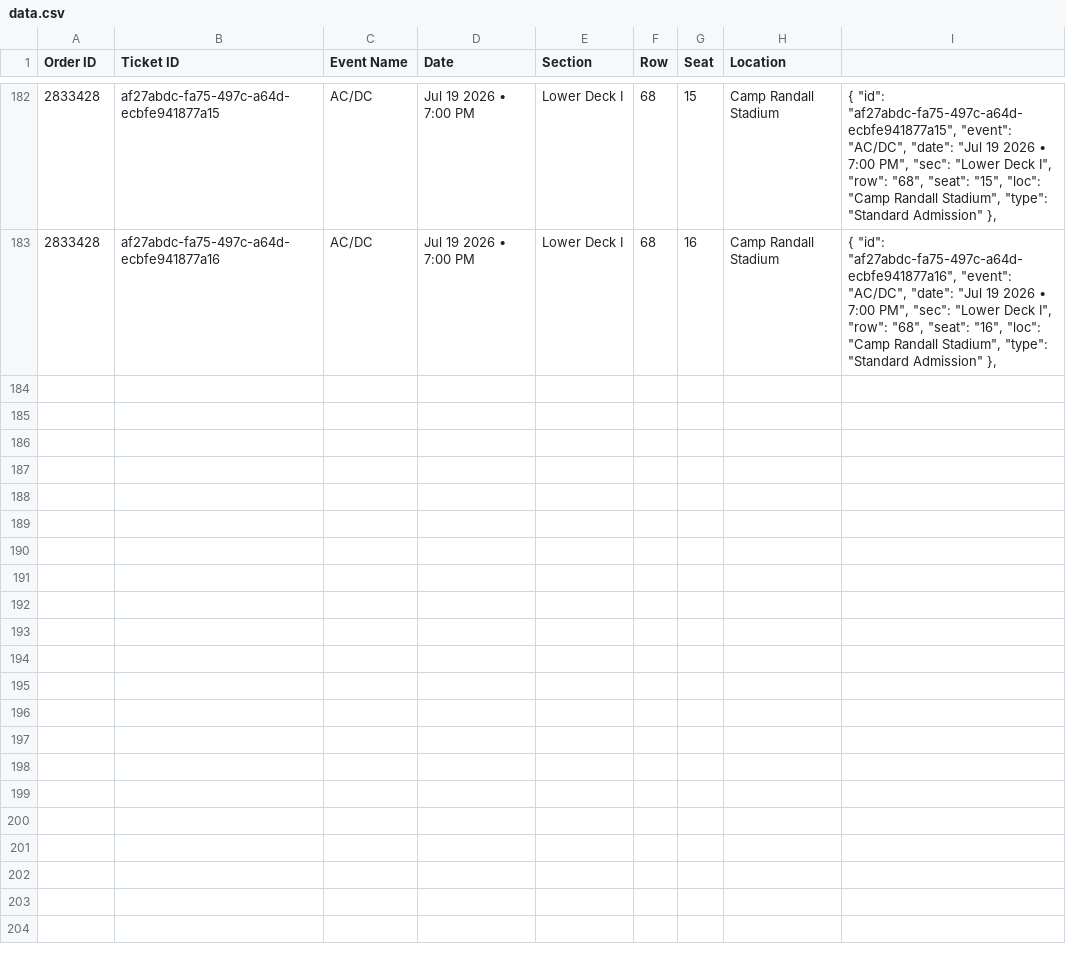
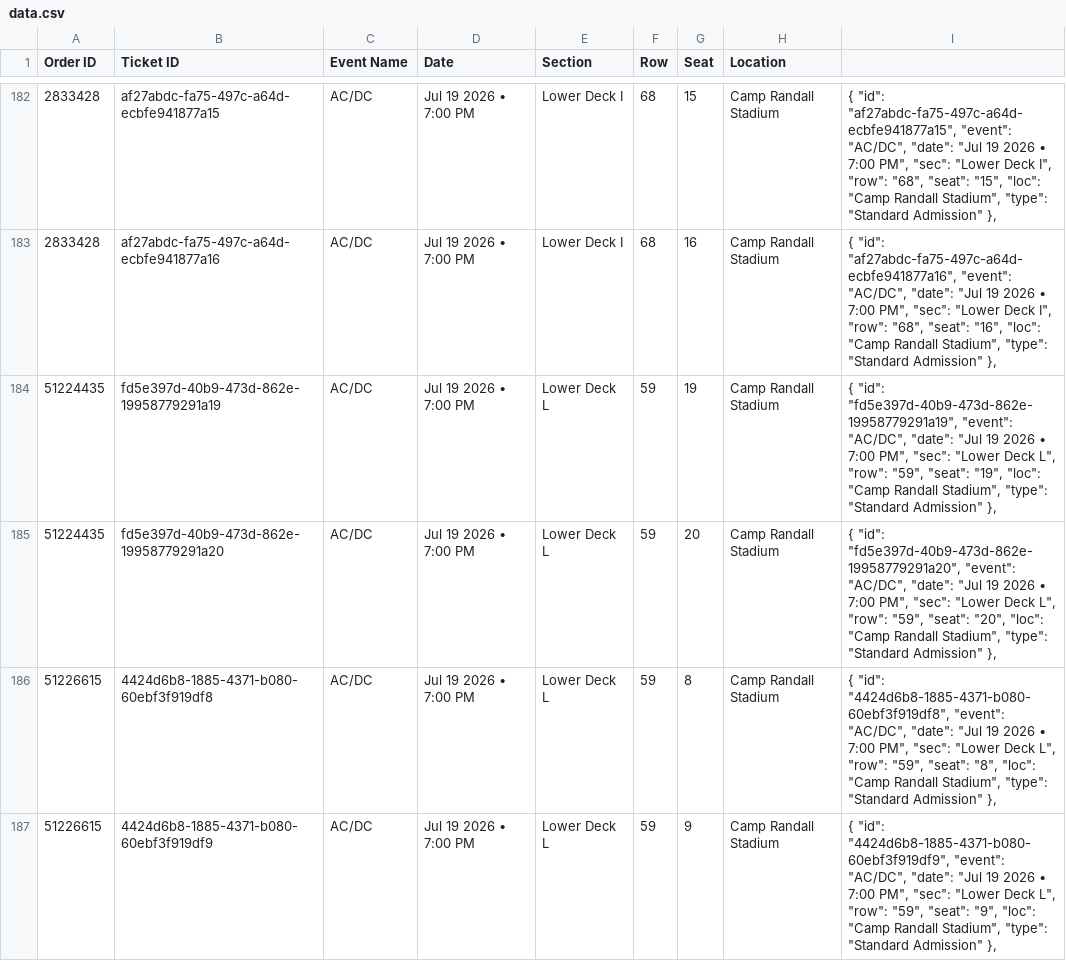
Before and after one commit to premium-code/wallet-pass, a CSV file: data.csv, drawn as a sheet; only a part is shown, gaps mark what is left out; the diff covers the shown part only; the diff names each change by its address in the sheet, - before the commit and + after, or states it on an @@ line.

Commit message:
Auto-update tickets

```diff
--- a/data.csv
+++ b/data.csv
+row 184: 51224435 | fd5e397d-40b9-473d-862e-19958779291a19 | AC/DC | Jul 19 2026 • 7:00 PM | Lower Deck L | 59 | 19 | Camp Randall Stadium | { "id": "fd5e397d-40b9-473d-862e-19958779291a19", "event": "AC/DC", "date": "Jul 19 2026 • 7:00 PM", "sec": "Lower Deck L", "row": "59", "seat": "19", "loc": "Camp Randall Stadium", "type": "Standard Admission" },
+row 185: 51224435 | fd5e397d-40b9-473d-862e-19958779291a20 | AC/DC | Jul 19 2026 • 7:00 PM | Lower Deck L | 59 | 20 | Camp Randall Stadium | { "id": "fd5e397d-40b9-473d-862e-19958779291a20", "event": "AC/DC", "date": "Jul 19 2026 • 7:00 PM", "sec": "Lower Deck L", "row": "59", "seat": "20", "loc": "Camp Randall Stadium", "type": "Standard Admission" },
+row 186: 51226615 | 4424d6b8-1885-4371-b080-60ebf3f919df8 | AC/DC | Jul 19 2026 • 7:00 PM | Lower Deck L | 59 | 8 | Camp Randall Stadium | { "id": "4424d6b8-1885-4371-b080-60ebf3f919df8", "event": "AC/DC", "date": "Jul 19 2026 • 7:00 PM", "sec": "Lower Deck L", "row": "59", "seat": "8", "loc": "Camp Randall Stadium", "type": "Standard Admission" },
+row 187: 51226615 | 4424d6b8-1885-4371-b080-60ebf3f919df9 | AC/DC | Jul 19 2026 • 7:00 PM | Lower Deck L | 59 | 9 | Camp Randall Stadium | { "id": "4424d6b8-1885-4371-b080-60ebf3f919df9", "event": "AC/DC", "date": "Jul 19 2026 • 7:00 PM", "sec": "Lower Deck L", "row": "59", "seat": "9", "loc": "Camp Randall Stadium", "type": "Standard Admission" },
```
Also changed, not shown: 10 added rows elsewhere in this file, final_links.csv, 1 other file.
